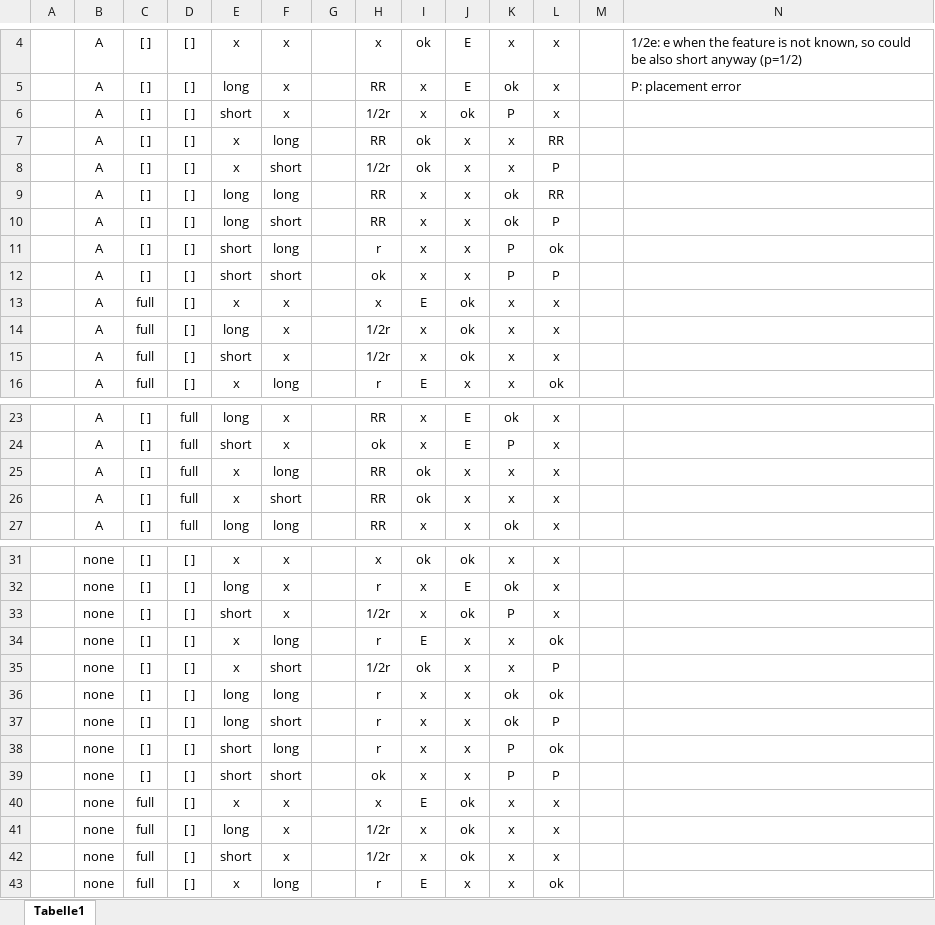
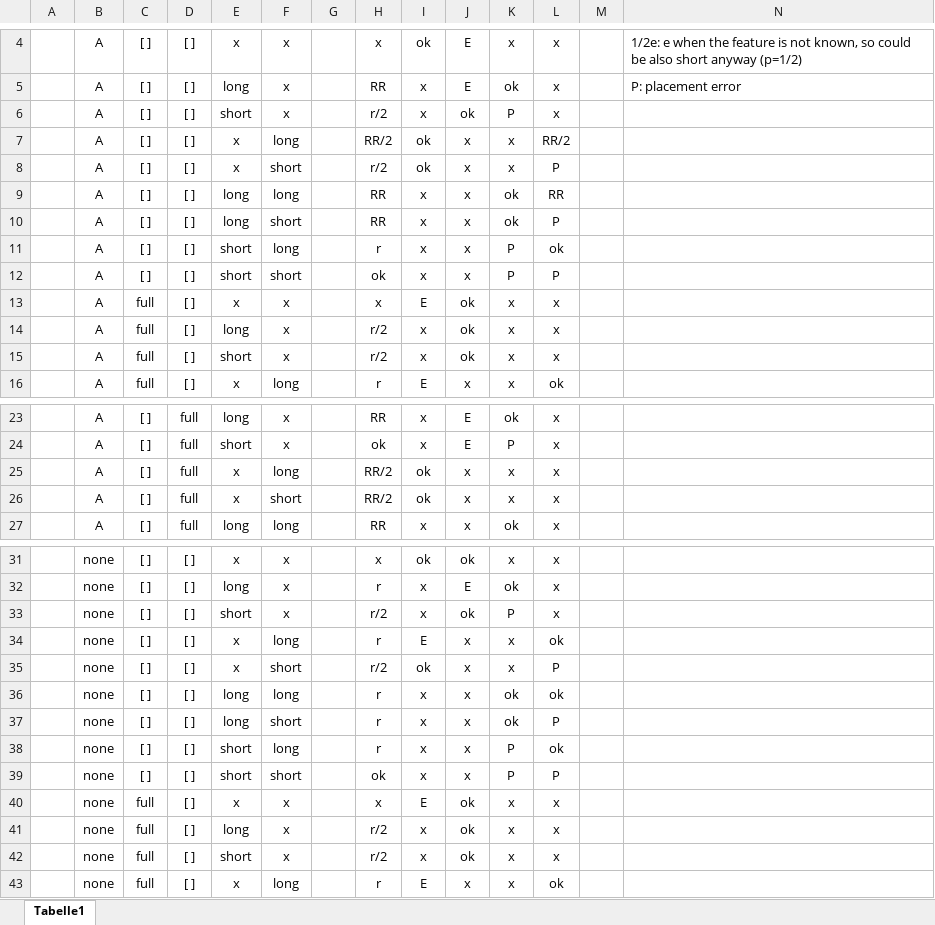
Before and after one commit to anselmrothe/arg2, an Excel workbook: states and actions.xlsx, sheet Tabelle1, drawn as a sheet; only a part is shown, gaps mark what is left out; values as stored, in another font and other column widths than the file's, no borders; conditional formats not drawn; the diff names each change by its address in the sheet, - before the commit and + after, or states it on an @@ line.

Commit message:
update Excel sheet and code
slightly clearer nomenclature and fancier color codes in the sheet, names of errors matched in the code.

```diff
--- a/states and actions.xlsx (sheet Tabelle1)
+++ b/states and actions.xlsx (sheet Tabelle1)
-H6: 1/2r
+H6: r/2
-H7: RR
+H7: RR/2
-L7: RR
+L7: RR/2
-H8: 1/2r
+H8: r/2
-H14:H15: 1/2r
+H14:H15: r/2
-H25:H26: RR
+H25:H26: RR/2
-H33: 1/2r
+H33: r/2
-H35: 1/2r
+H35: r/2
-H41:H42: 1/2r
+H41:H42: r/2
```
Also changed, not shown: 1 other file.
